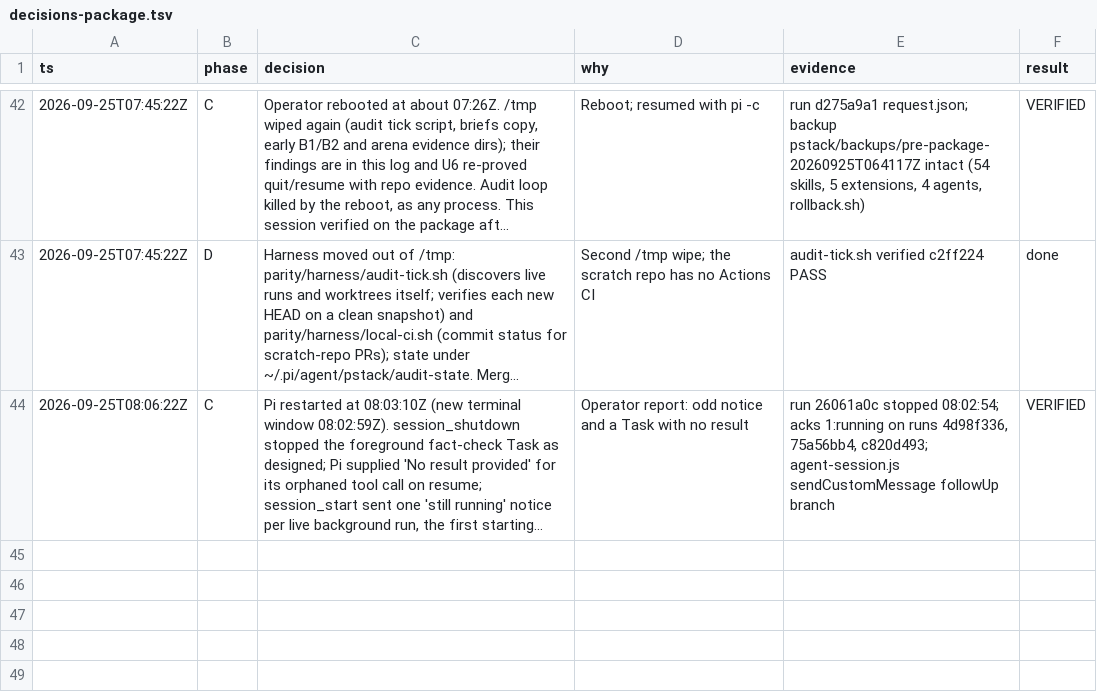
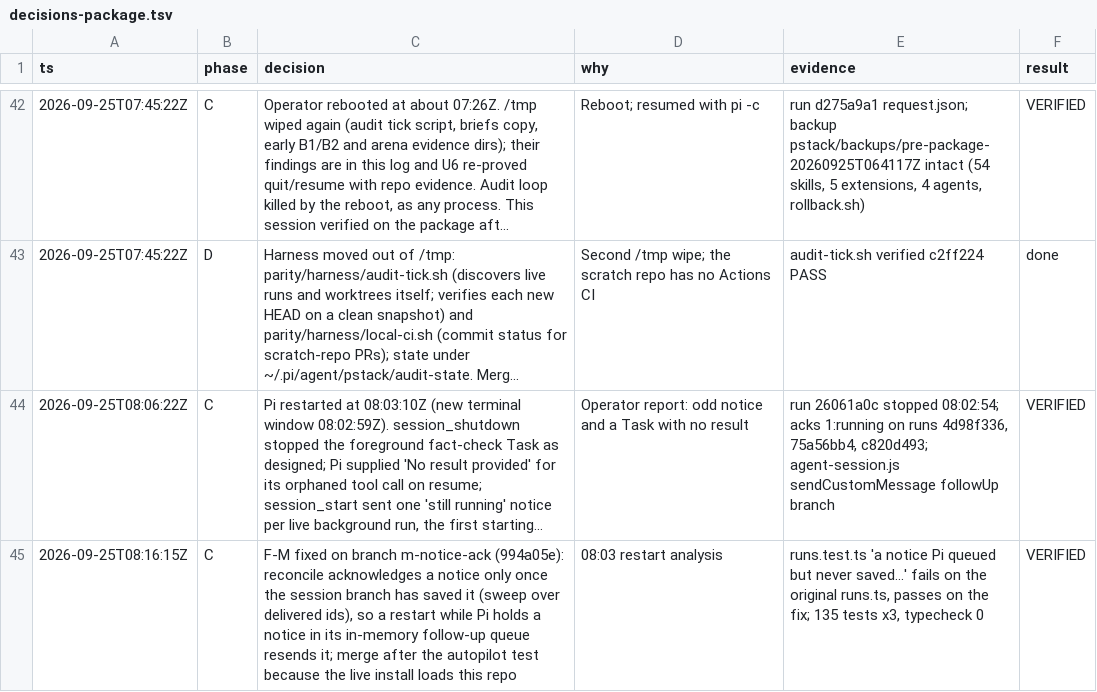
Before and after one commit to just-joshn/pi-pstack, a TSV file: parity/decisions-package.tsv, drawn as a sheet; only a part is shown, gaps mark what is left out; long unchanged cells end in …; the diff names each change by its address in the sheet, - before the commit and + after, or states it on an @@ line.

Commit message:
Log F-M

```diff
--- a/parity/decisions-package.tsv
+++ b/parity/decisions-package.tsv
+row 45: 2026-09-25T08:16:15Z | C | F-M fixed on branch m-notice-ack (994a05e): reconcile acknowledges a notice only once the session branch has saved it (sweep over delivered ids), so a restart while Pi holds a notice in its in-memory follow-up queue resends it; merge after the autopilot test because the live install loads this repo | 08:03 restart analysis | runs.test.ts 'a notice Pi queued but never saved...' fails on the original runs.ts, passes on the fix; 135 tests x3, typecheck 0 | VERIFIED
```
